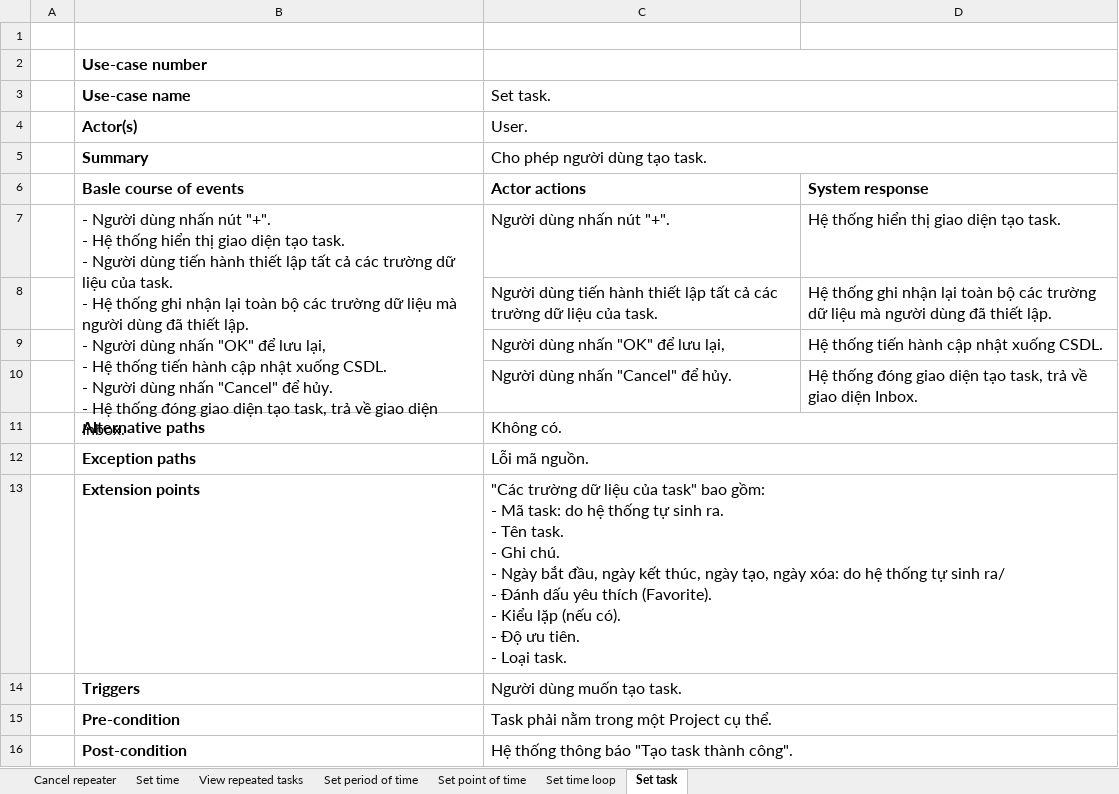
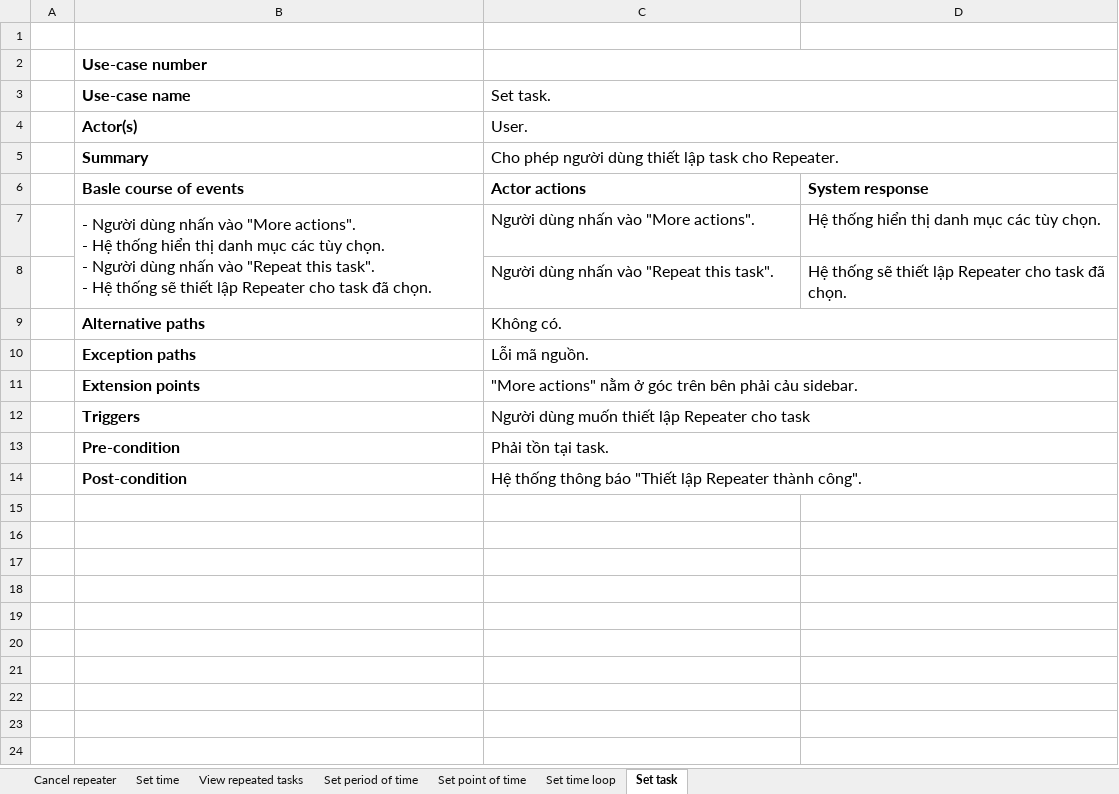
Before and after one commit to Merevoli-DatLuu/To-Do-App, an Excel workbook: ToDoApp-Doc/Document/Diagram/UseCase/Repeater/RepeaterSpecification.xlsx, sheet Set task, drawn as a sheet; values as stored, in another font and other column widths than the file's, no borders; charts and pictures not drawn; removed rows and columns are numbered as before the commit, all else as after; ↵ is a line break in a cell; the diff names each change by its address in the sheet, - before the commit and + after, or states it on an @@ line.

Commit message:
[Modified]: Modified RepeaterSpecification.xlsx and UserInfoManagementSpecification.xlsx

```diff
--- a/ToDoApp-Doc/Document/Diagram/UseCase/Repeater/RepeaterSpecification.xlsx (sheet Set task)
+++ b/ToDoApp-Doc/Document/Diagram/UseCase/Repeater/RepeaterSpecification.xlsx (sheet Set task)
-C5 (Set task.): Cho phép người dùng tạo task.
+C5 (Set task.): Cho phép người dùng thiết lập task cho Repeater.
-row 7:  | - Người dùng nhấn nút "+". ↵ - Hệ thống hiển thị giao diện tạo task. ↵ - Người dùng tiến hành thiết lập tất cả các trường dữ liệu của task. ↵ - Hệ thống ghi nhận lại toàn bộ các trường dữ liệu mà người dùng đã thiết lập. ↵ - Người dùng nhấn "OK" để lưu lại, ↵ - Hệ thống tiến hành cập nhật xuống CSDL. ↵ - Người dùng nhấn "Cancel" để hủy. ↵ - Hệ thống đóng giao diện tạo task, trả về giao diện Inbox. | Người dùng nhấn nút "+". | Hệ thống hiển thị giao diện tạo task.
-row 8:  |  | Người dùng tiến hành thiết lập tất cả các trường dữ liệu của task. | Hệ thống ghi nhận lại toàn bộ các trường dữ liệu mà người dùng đã thiết lập.
-row 9:  |  | Người dùng nhấn "OK" để lưu lại, | Hệ thống tiến hành cập nhật xuống CSDL.
-row 10:  |  | Người dùng nhấn "Cancel" để hủy. | Hệ thống đóng giao diện tạo task, trả về giao diện Inbox.
+row 7:  | - Người dùng nhấn vào "More actions". ↵ - Hệ thống hiển thị danh mục các tùy chọn. ↵ - Người dùng nhấn vào "Repeat this task". ↵ - Hệ thống sẽ thiết lập Repeater cho task đã chọn. | Người dùng nhấn vào "More actions". | Hệ thống hiển thị danh mục các tùy chọn.
+row 8:  |  | Người dùng nhấn vào "Repeat this task". | Hệ thống sẽ thiết lập Repeater cho task đã chọn.
-C11 (Set task.): "Các trường dữ liệu của task" bao gồm: ↵ - Mã task: do hệ thống tự sinh ra. ↵ - Tên task. ↵ - Ghi chú. ↵ - Ngày bắt đầu, ngày kết thúc, ngày tạo, ngày xóa: do hệ thống tự sinh ra/ ↵ - Đánh dấu yêu thích (Favorite). ↵ - Kiểu lặp (nếu có). ↵ - Độ ưu tiên. ↵ - Loại task.
+C11 (Set task.): "More actions" nằm ở góc trên bên phải cảu sidebar.
-C12 (Set task.): Người dùng muốn tạo task.
+C12 (Set task.): Người dùng muốn thiết lập Repeater cho task
-C13 (Set task.): Task phải nằm trong một Project cụ thể.
+C13 (Set task.): Phải tồn tại task.
-C14 (Set task.): …thông báo "Tạo task thành công".
+C14 (Set task.): …thông báo "Thiết lập Repeater thành công".
```
Also changed, not shown: sheet Set point of time, sheet Set time loop, sheet Set period of time, sheet View repeated tasks, sheet Cancel repeater, sheet Set time, charts or pictures, ToDoApp-Doc/Document/Diagram/UseCase/UserInfoManagement/UserInfoManagementSpecification.xlsx.
